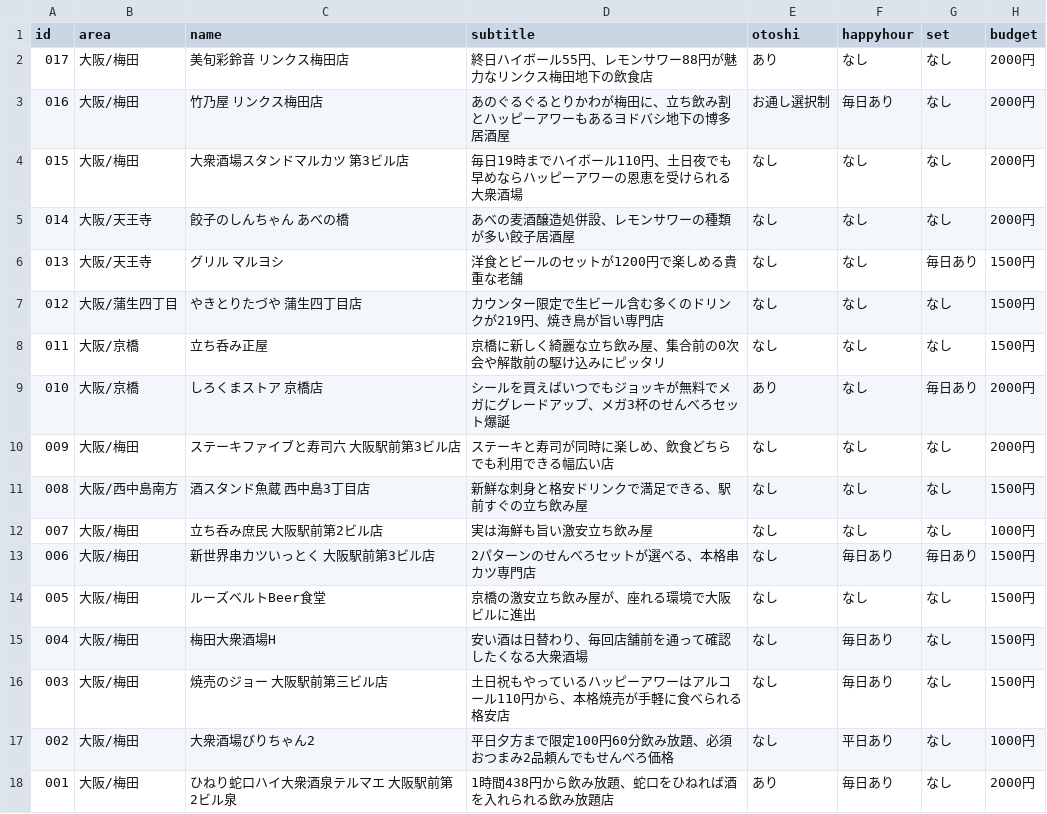
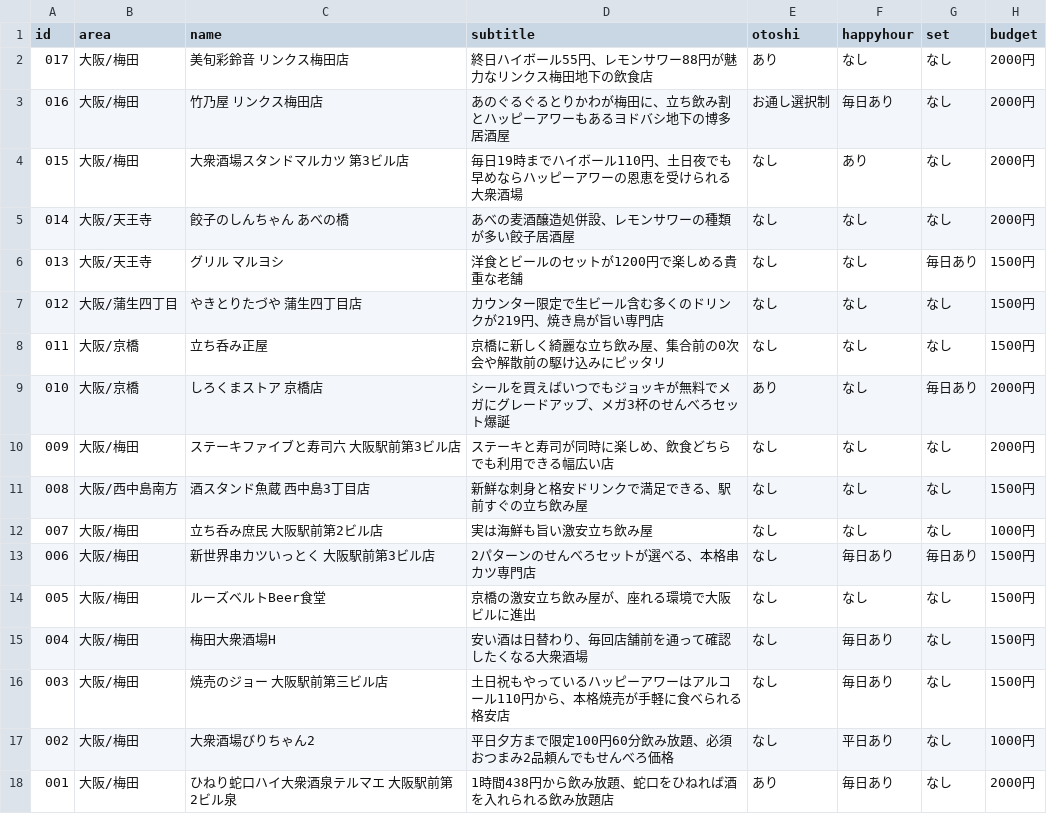
Before and after one commit to kaiserland0520/osaka-gekiyasu-db, a CSV file: data.csv, drawn as a sheet; only a part is shown; the diff names each change by its address in the sheet, - before the commit and + after, or states it on an @@ line.

Commit message:
Add files via upload

```diff
--- a/data.csv
+++ b/data.csv
-F4 (happyhour): なし
+F4 (happyhour): あり
```
